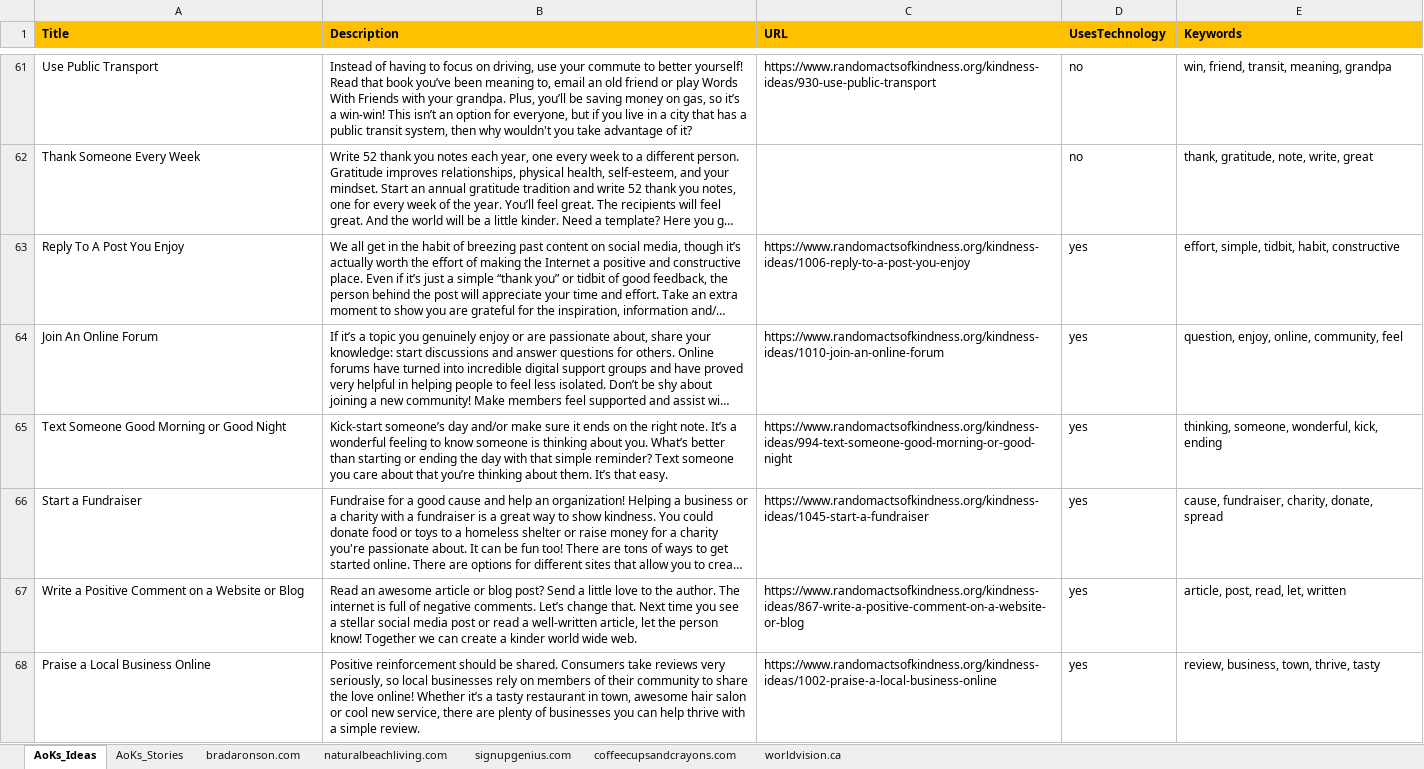
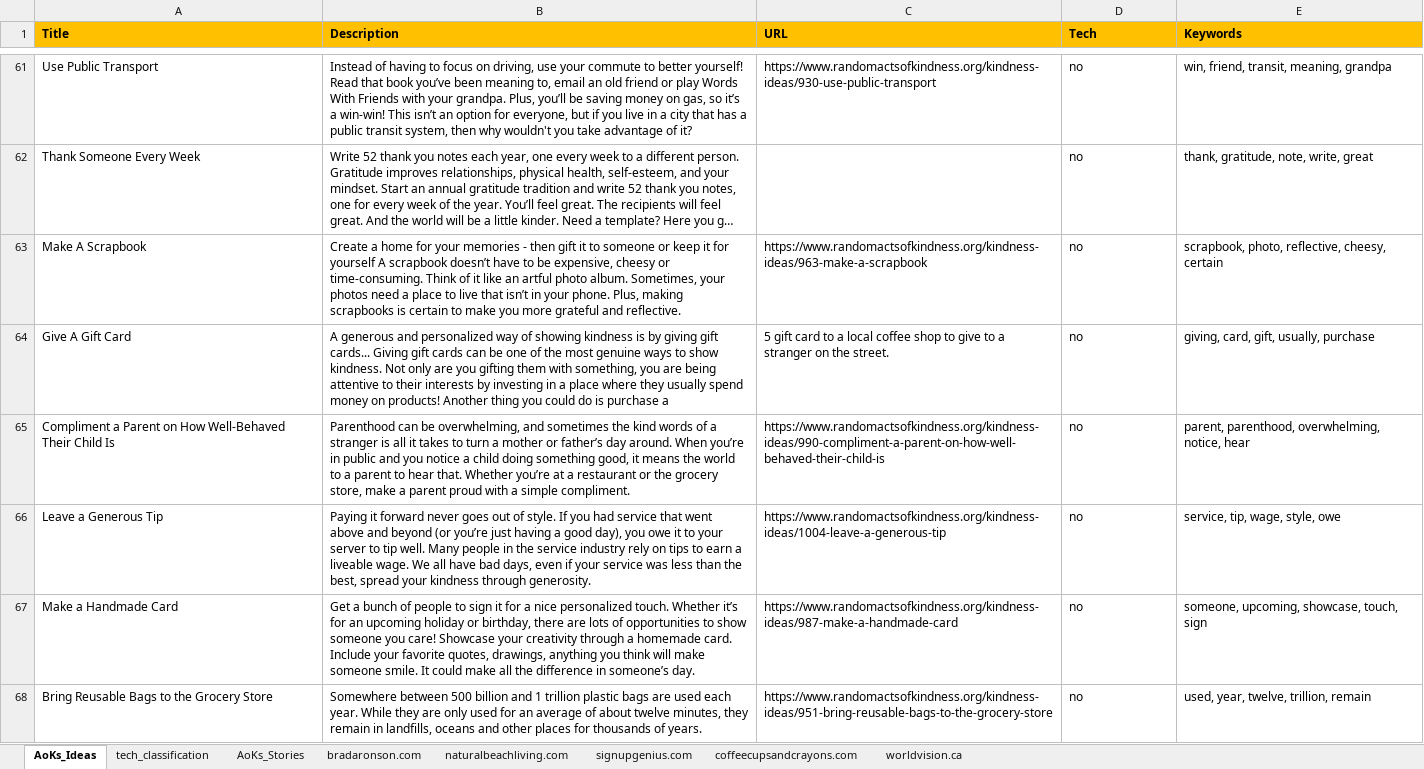
Before and after one commit to FaeqAlrimawi/actsOfKindnessScrap, an Excel workbook: actsOfKindness - Copy.xlsx, sheet AoKs_Ideas, drawn as a sheet; only a part is shown, gaps mark what is left out; the shorter side is filled out with more unchanged rows; long unchanged cells end in …; values as stored, in another font and other column widths than the file's, no borders; the diff covers the shown part only; the diff names each change by its address in the sheet, - before the commit and + after, or states it on an @@ line.

```diff
--- a/actsOfKindness - Copy.xlsx (sheet AoKs_Ideas)
+++ b/actsOfKindness - Copy.xlsx (sheet AoKs_Ideas)
+sheet tab: tech_classification
-D1: UsesTechnology
+D1: Tech
+row 63: Make A Scrapbook | Create a home for your memories - then gift it to someone or keep it for yourself A scrapbook doesn’t have to be expensive, cheesy or time-consuming. Think of it like an artful photo album. Sometimes, your photos need a place to live that isn’t in your phone. Plus, making scrapbooks is certain to make you more grateful and reflective. | https://www.randomactsofkindness.org/kindness-ideas/963-make-a-scrapbook | no | scrapbook, photo, reflective, cheesy, certain
+row 64: Give A Gift Card | A generous and personalized way of showing kindness is by giving gift cards... Giving gift cards can be one of the most genuine ways to show kindness. Not only are you gifting them with something, you are being attentive to their interests by investing in a place where they usually spend money on products! Another thing you could do is purchase a | 5 gift card to a local coffee shop to give to a stranger on the street. | no | giving, card, gift, usually, purchase
+row 65: Compliment a Parent on How Well-Behaved Their Child Is | Parenthood can be overwhelming, and sometimes the kind words of a stranger is all it takes to turn a mother or father’s day around. When you’re in public and you notice a child doing something good, it means the world to a parent to hear that. Whether you’re at a restaurant or the grocery store, make a parent proud with a simple compliment. | https://www.randomactsofkindness.org/kindness-ideas/990-compliment-a-parent-on-how-well-behaved-their-child-is | no | parent, parenthood, overwhelming, notice, hear
+row 66: Leave a Generous Tip | Paying it forward never goes out of style. If you had service that went above and beyond (or you’re just having a good day), you owe it to your server to tip well. Many people in the service industry rely on tips to earn a liveable wage. We all have bad days, even if your service was less than the best, spread your kindness through generosity. | https://www.randomactsofkindness.org/kindness-ideas/1004-leave-a-generous-tip | no | service, tip, wage, style, owe
+row 67: Make a Handmade Card | Get a bunch of people to sign it for a nice personalized touch. Whether it’s for an upcoming holiday or birthday, there are lots of opportunities to show someone you care! Showcase your creativity through a homemade card. Include your favorite quotes, drawings, anything you think will make someone smile. It could make all the difference in someone’s day. | https://www.randomactsofkindness.org/kindness-ideas/987-make-a-handmade-card | no | someone, upcoming, showcase, touch, sign
+row 68: Bring Reusable Bags to the Grocery Store | Somewhere between 500 billion and 1 trillion plastic bags are used each year. While they are only used for an average of about twelve minutes, they remain in landfills, oceans and other places for thousands of years. | https://www.randomactsofkindness.org/kindness-ideas/951-bring-reusable-bags-to-the-grocery-store | no | used, year, twelve, trillion, remain
```
Also changed, not shown: 17 added rows, 24 removed rows and 2 edited cells elsewhere in this sheet, sheet AoKs_Stories, actsOfKindness.xlsx, 1 other file.
